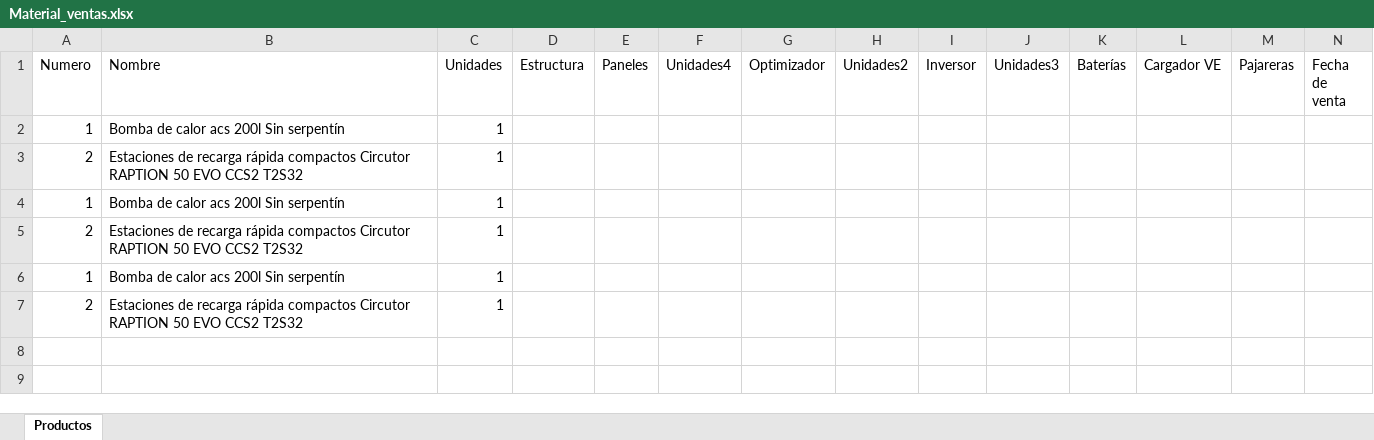
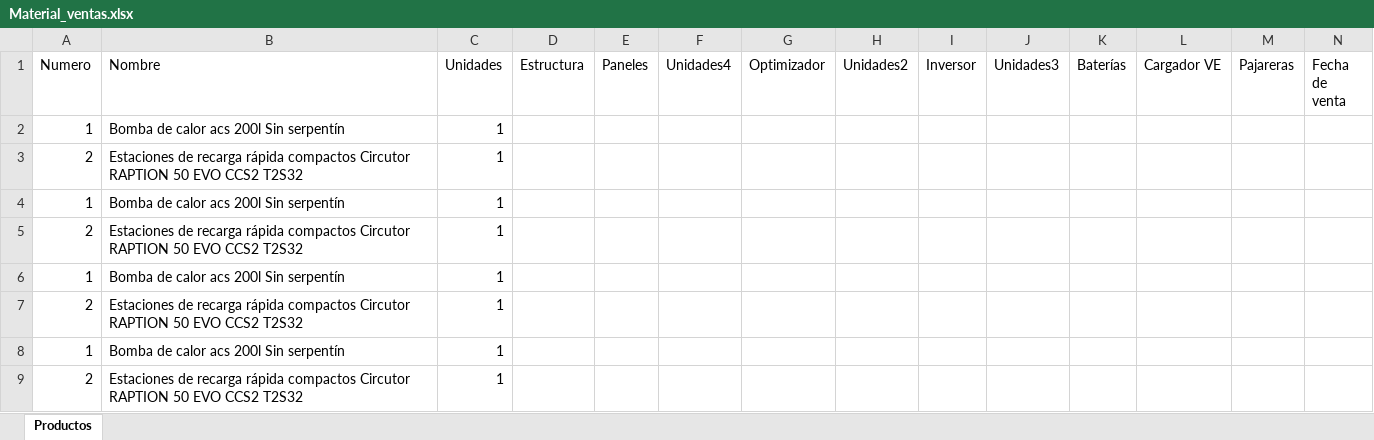
Before and after one commit to AlbertoMayoralGreenSunrise/Render, an Excel workbook: Material_ventas.xlsx, sheet Productos, drawn as a sheet; only a part is shown; values as stored, in another font and other column widths than the file's, no borders; rows hold the shown columns only; the diff names each change by its address in the sheet, - before the commit and + after, or states it on an @@ line.

Commit message:
Actualizar presupuesto 6915ec902c8ed10ae318fb79

```diff
--- a/Material_ventas.xlsx (sheet Productos)
+++ b/Material_ventas.xlsx (sheet Productos)
+row 8: 1 | Bomba de calor acs 200l Sin serpentín | 1
+row 9: 2 | Estaciones de recarga rápida compactos Circutor RAPTION 50 EVO CCS2 T2S32 | 1
```
